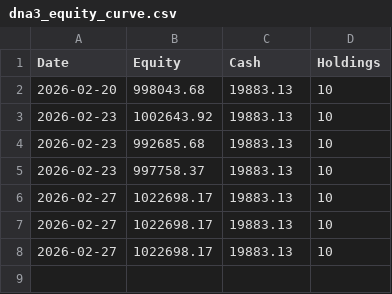
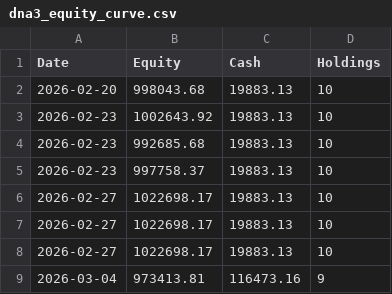
Before and after one commit to adi-git01/nifty-dashboard, a CSV file: data/dna3_equity_curve.csv, drawn as a sheet.

```diff
--- a/data/dna3_equity_curve.csv
+++ b/data/dna3_equity_curve.csv
@@ -8 +8,2 @@ Date,Equity,Cash,Holdings
 2026-02-27,1022698.17,19883.13,10
+2026-03-04,973413.81,116473.16,9
```
Also changed, not shown: data/alerts_log.csv, data/dna3_trade_log.csv, 5 other files.
